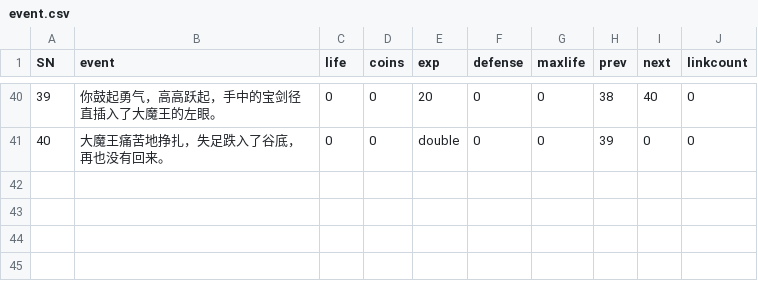
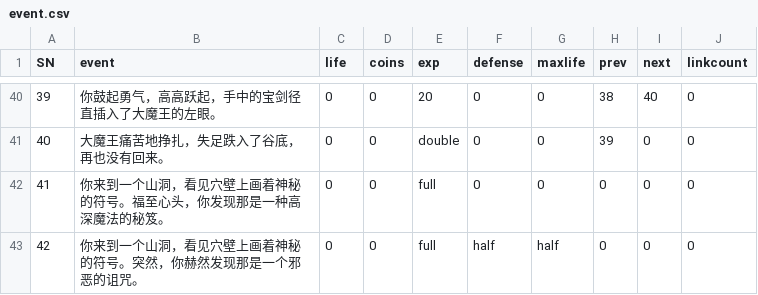
Before and after one commit to MrWengKB/CLAdventure, a CSV file: event.csv, drawn as a sheet; only a part is shown, gaps mark what is left out; the diff names each change by its address in the sheet, - before the commit and + after, or states it on an @@ line.

```diff
--- a/event.csv
+++ b/event.csv
+row 42: 41 | 你来到一个山洞，看见穴壁上画着神秘的符号。福至心头，你发现那是一种高深魔法的秘笈。 | 0 | 0 | full | 0 | 0 | 0 | 0 | 0
+row 43: 42 | 你来到一个山洞，看见穴壁上画着神秘的符号。突然，你赫然发现那是一个邪恶的诅咒。 | 0 | 0 | full | half | half | 0 | 0 | 0
```
